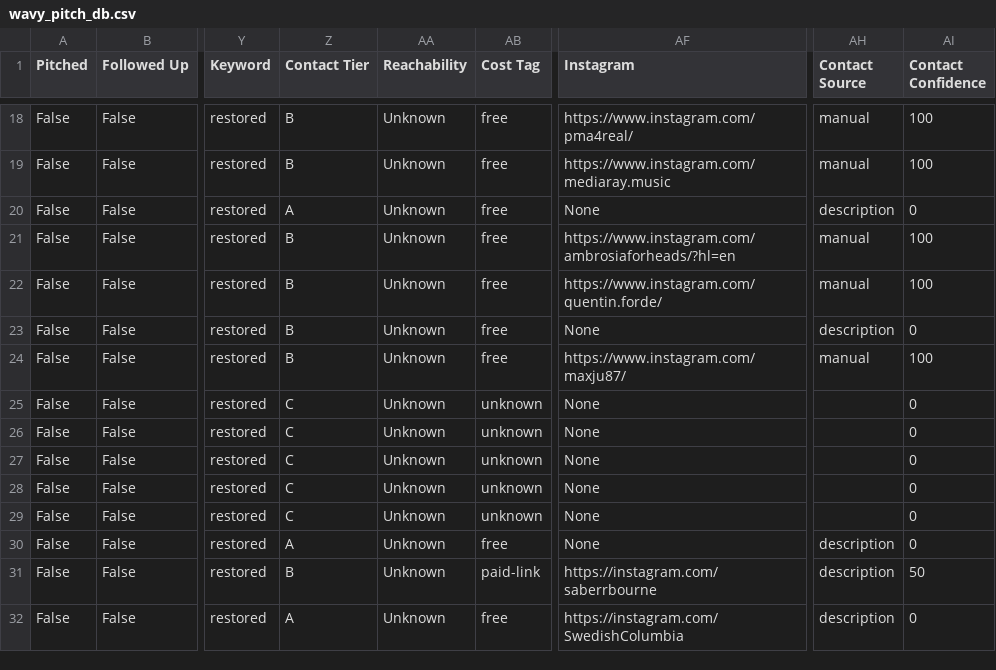
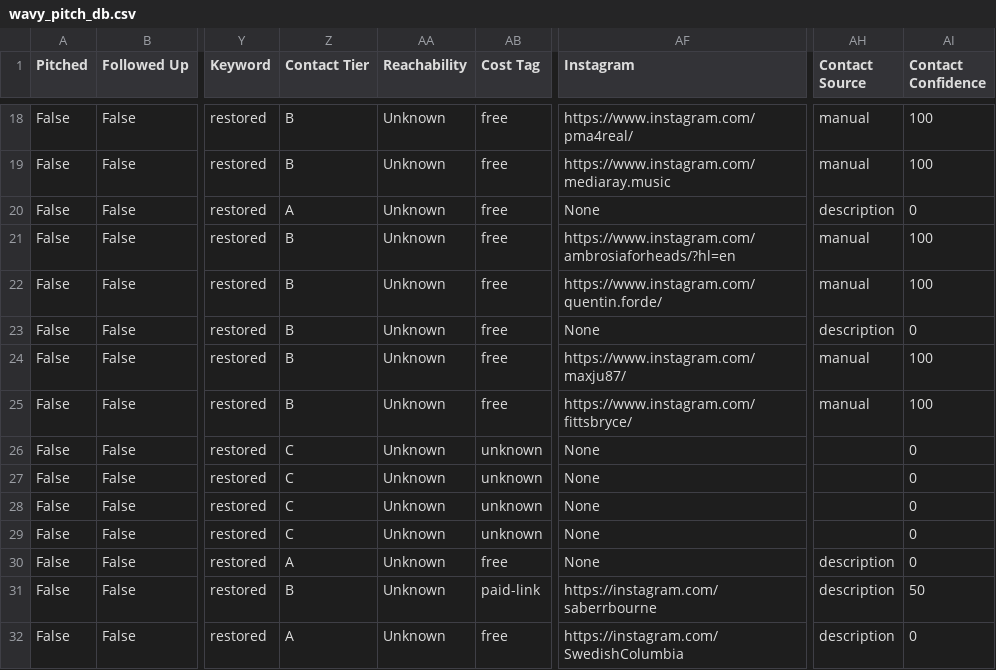
Before and after one commit to alexsamey95/wavypitch, a CSV file: wavy_pitch_db.csv, drawn as a sheet; only a part is shown, gaps mark what is left out; the diff names each change by its address in the sheet, - before the commit and + after, or states it on an @@ line.

Commit message:
wavy pitch data: update wavy_pitch_db.csv

```diff
--- a/wavy_pitch_db.csv
+++ b/wavy_pitch_db.csv
-Z25 (Contact Tier): C
+Z25 (Contact Tier): B
-AB25 (Cost Tag): unknown
+AB25 (Cost Tag): free
-AF25 (Instagram): None
+AF25 (Instagram): https://www.instagram.com/fittsbryce/
-AH25 (Contact Source): (empty)
+AH25 (Contact Source): manual
-AI25 (Contact Confidence): 0
+AI25 (Contact Confidence): 100
```
